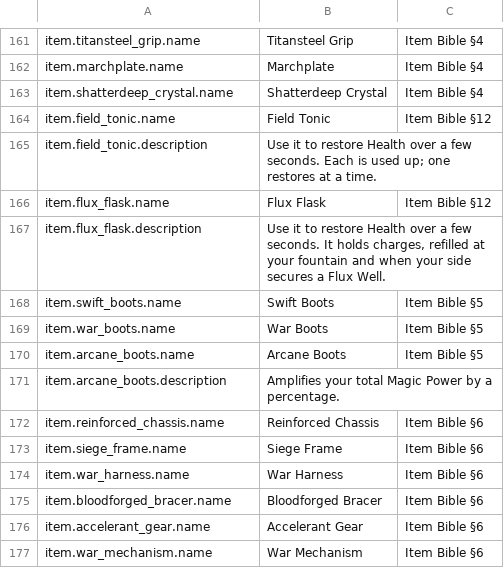
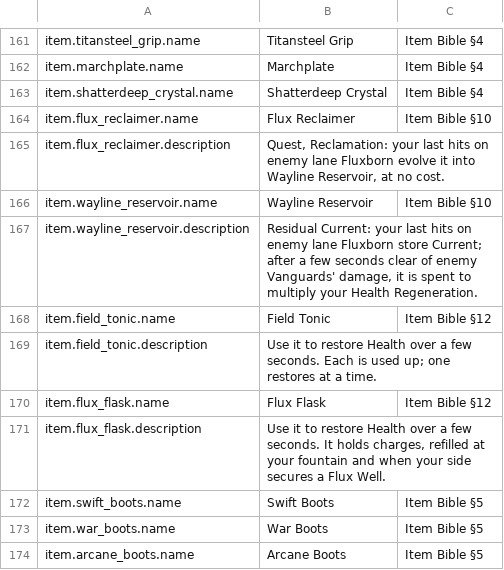
Before and after one commit to blooprocket-create/MOBAVeyra, a CSV file: Game/Text/VeyraText.csv, drawn as a sheet; only a part is shown, gaps mark what is left out; the shorter side is filled out with more unchanged rows; the diff names each change by its address in the sheet, - before the commit and + after, or states it on an @@ line.

```diff
--- a/Game/Text/VeyraText.csv
+++ b/Game/Text/VeyraText.csv
+row 164: item.flux_reclaimer.name | Flux Reclaimer | Item Bible §10
+row 165: item.flux_reclaimer.description | Quest, Reclamation: your last hits on enemy lane Fluxborn evolve it into Wayline Reservoir, at no cost.
+row 166: item.wayline_reservoir.name | Wayline Reservoir | Item Bible §10
+row 167: item.wayline_reservoir.description | Residual Current: your last hits on enemy lane Fluxborn store Current; after a few seconds clear of enemy Vanguards' damage, it is spent to multiply your Health Regeneration.
```
Also changed, not shown: 26 other files.
